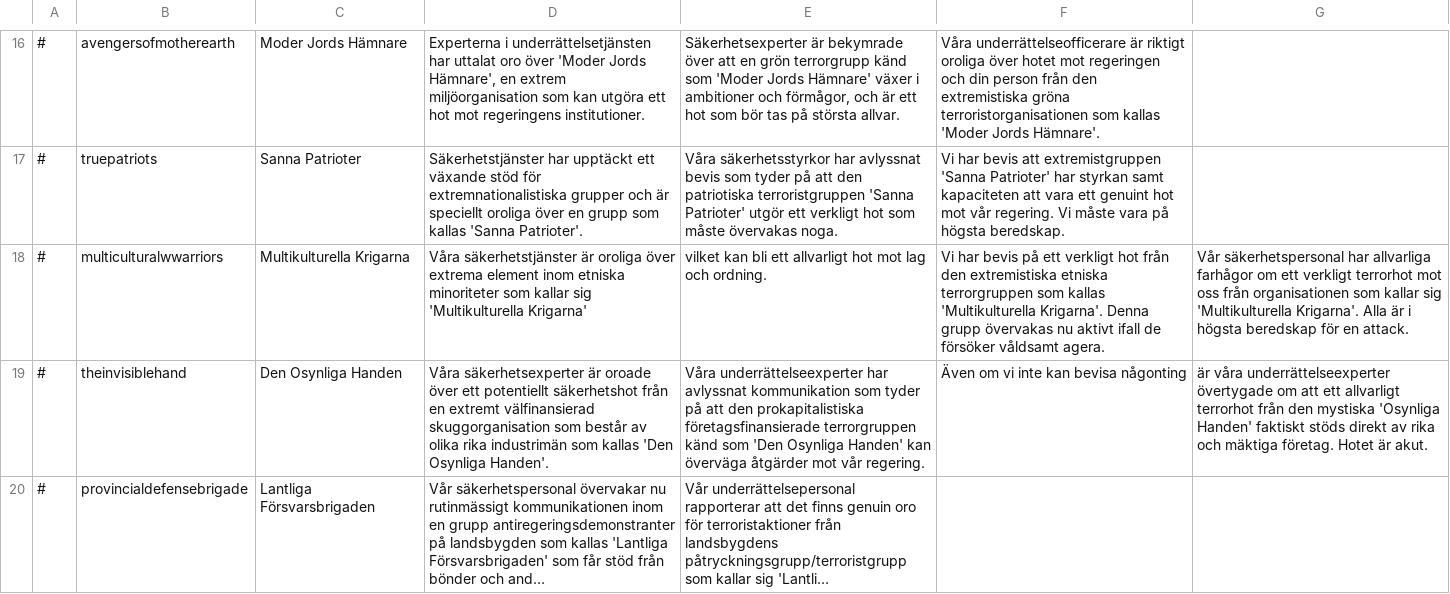
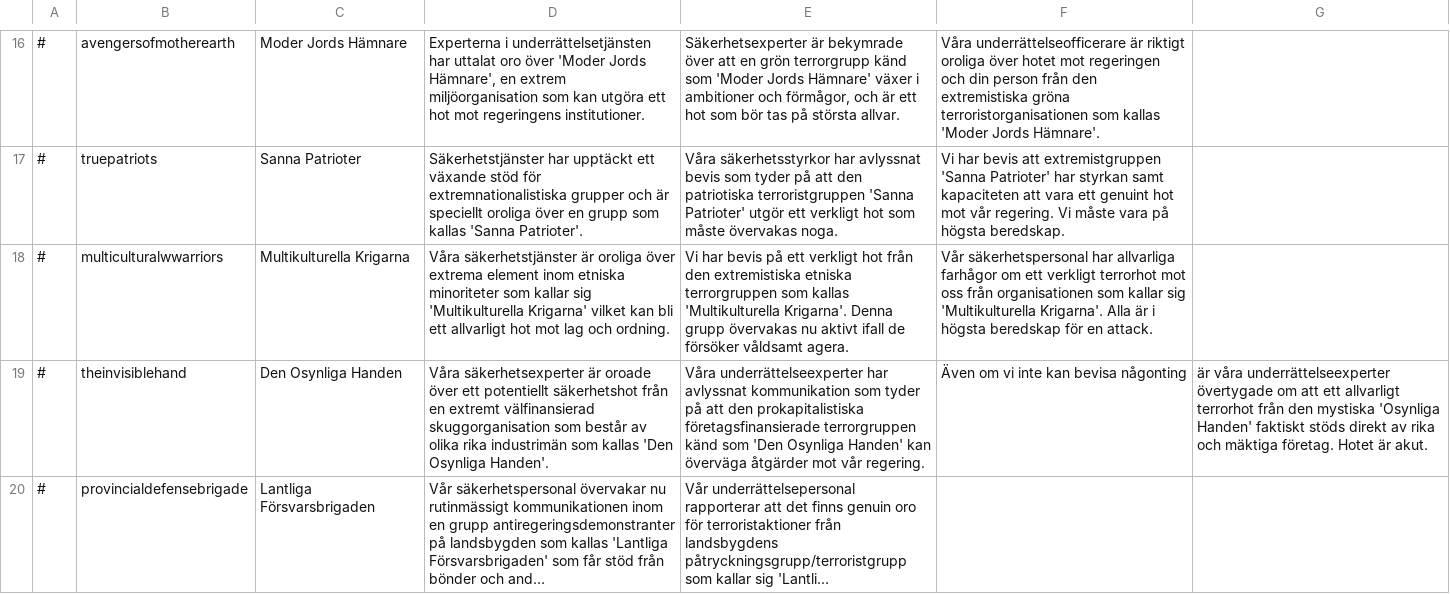
Before and after one commit to Elvispen03/D4-Overhaul-Expansion, a CSV file: translations/Swedish/pressuregroups.csv, drawn as a sheet; only a part is shown, gaps mark what is left out; long unchanged cells end in …; the diff names each change by its address in the sheet, - before the commit and + after, or states it on an @@ line.

Commit message:
Update pressuregroups.csv

```diff
--- a/translations/Swedish/pressuregroups.csv
+++ b/translations/Swedish/pressuregroups.csv
-D18: …'Multikulturella Krigarna'
+D18: …'Multikulturella Krigarna' vilket kan bli ett allvarligt hot mot lag och ordning.
-E18: vilket kan bli ett allvarligt hot mot lag och ordning.
+E18: Vi har bevis på ett verkligt hot från den extremistiska etniska terrorgruppen som kallas 'Multikulturella Krigarna'. Denna grupp övervakas nu aktivt ifall de försöker våldsamt agera.
-F18: Vi har bevis på ett verkligt hot från den extremistiska etniska terrorgruppen som kallas 'Multikulturella Krigarna'. Denna grupp övervakas nu aktivt ifall de försöker våldsamt agera.
+F18: Vår säkerhetspersonal har allvarliga farhågor om ett verkligt terrorhot mot oss från organisationen som kallar sig 'Multikulturella Krigarna'. Alla är i högsta beredskap för en attack.
-G18: Vår säkerhetspersonal har allvarliga farhågor om ett verkligt terrorhot mot oss från organisationen som kallar sig 'Multikulturella Krigarna'. Alla är i högsta beredskap för en attack.
+G18: (empty)
```
